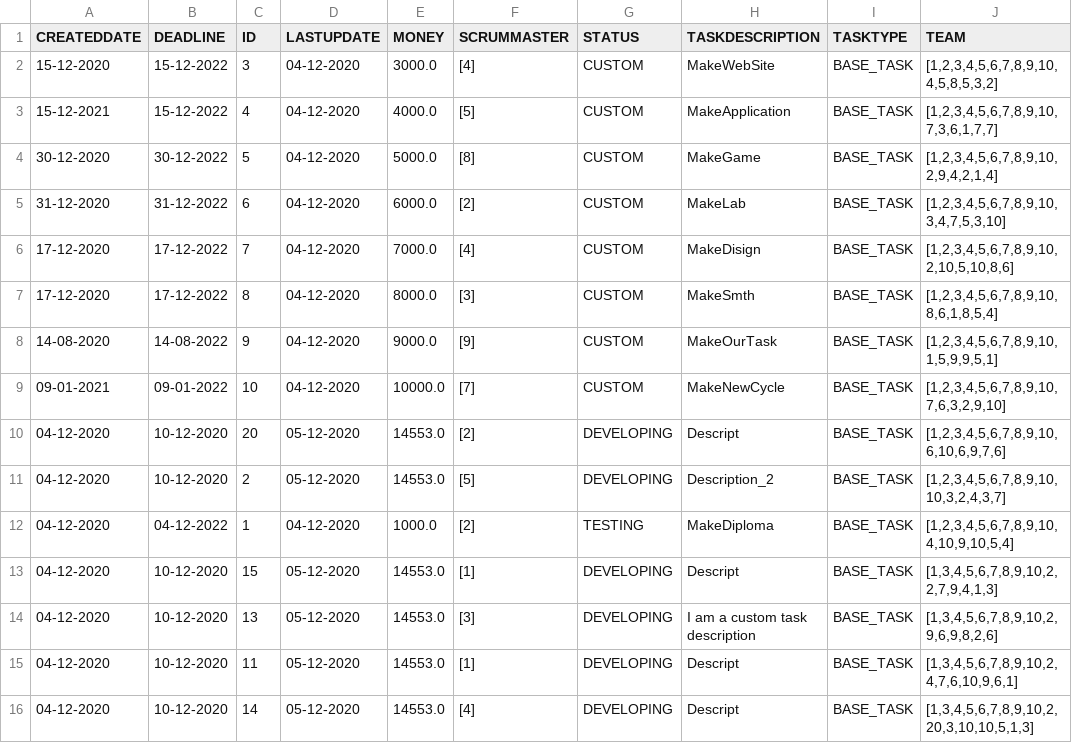
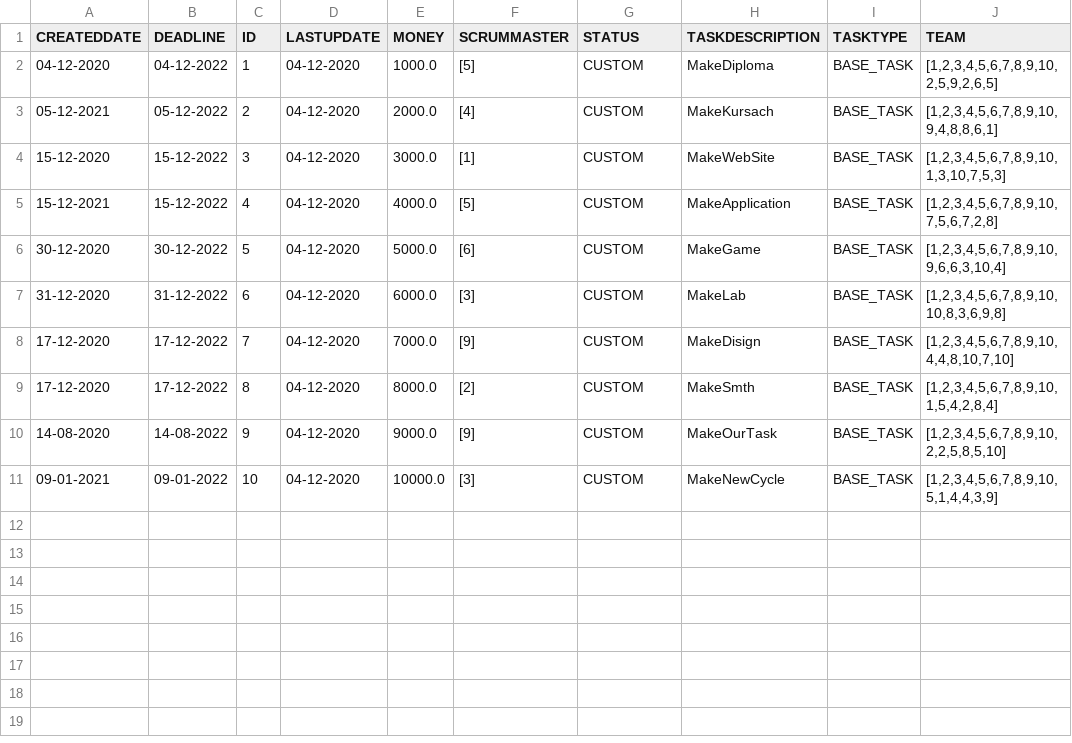
Before and after one commit to IssildurIl/Kusach, a CSV file: target/classes/csv/task.csv, drawn as a sheet.

```diff
--- a/target/classes/csv/task.csv
+++ b/target/classes/csv/task.csv
@@ -1,16 +1,11 @@
 CREATEDDATE,DEADLINE,ID,LASTUPDATE,MONEY,SCRUMMASTER,STATUS,TASKDESCRIPTION,TASKTYPE,TEAM
-15-12-2020,15-12-2022,3,04-12-2020,3000.0,[4],CUSTOM,MakeWebSite,BASE_TASK,"[1,2,3,4,5,6,7,8,9,10,4,5,8,5,3,2]"
-15-12-2021,15-12-2022,4,04-12-2020,4000.0,[5],CUSTOM,MakeApplication,BASE_TASK,"[1,2,3,4,5,6,7,8,9,10,7,3,6,1,7,7]"
-30-12-2020,30-12-2022,5,04-12-2020,5000.0,[8],CUSTOM,MakeGame,BASE_TASK,"[1,2,3,4,5,6,7,8,9,10,2,9,4,2,1,4]"
-31-12-2020,31-12-2022,6,04-12-2020,6000.0,[2],CUSTOM,MakeLab,BASE_TASK,"[1,2,3,4,5,6,7,8,9,10,3,4,7,5,3,10]"
-17-12-2020,17-12-2022,7,04-12-2020,7000.0,[4],CUSTOM,MakeDisign,BASE_TASK,"[1,2,3,4,5,6,7,8,9,10,2,10,5,10,8,6]"
-17-12-2020,17-12-2022,8,04-12-2020,8000.0,[3],CUSTOM,MakeSmth,BASE_TASK,"[1,2,3,4,5,6,7,8,9,10,8,6,1,8,5,4]"
-14-08-2020,14-08-2022,9,04-12-2020,9000.0,[9],CUSTOM,MakeOurTask,BASE_TASK,"[1,2,3,4,5,6,7,8,9,10,1,5,9,9,5,1]"
-09-01-2021,09-01-2022,10,04-12-2020,10000.0,[7],CUSTOM,MakeNewCycle,BASE_TASK,"[1,2,3,4,5,6,7,8,9,10,7,6,3,2,9,10]"
-04-12-2020,10-12-2020,20,05-12-2020,14553.0,[2],DEVELOPING,Descript,BASE_TASK,"[1,2,3,4,5,6,7,8,9,10,6,10,6,9,7,6]"
-04-12-2020,10-12-2020,2,05-12-2020,14553.0,[5],DEVELOPING,Description_2,BASE_TASK,"[1,2,3,4,5,6,7,8,9,10,10,3,2,4,3,7]"
-04-12-2020,04-12-2022,1,04-12-2020,1000.0,[2],TESTING,MakeDiploma,BASE_TASK,"[1,2,3,4,5,6,7,8,9,10,4,10,9,10,5,4]"
-04-12-2020,10-12-2020,15,05-12-2020,14553.0,[1],DEVELOPING,Descript,BASE_TASK,"[1,3,4,5,6,7,8,9,10,2,2,7,9,4,1,3]"
-04-12-2020,10-12-2020,13,05-12-2020,14553.0,[3],DEVELOPING,I am a custom task description,BASE_TASK,"[1,3,4,5,6,7,8,9,10,2,9,6,9,8,2,6]"
-04-12-2020,10-12-2020,11,05-12-2020,14553.0,[1],DEVELOPING,Descript,BASE_TASK,"[1,3,4,5,6,7,8,9,10,2,4,7,6,10,9,6,1]"
-04-12-2020,10-12-2020,14,05-12-2020,14553.0,[4],DEVELOPING,Descript,BASE_TASK,"[1,3,4,5,6,7,8,9,10,2,20,3,10,10,5,1,3]"
+04-12-2020,04-12-2022,1,04-12-2020,1000.0,[5],CUSTOM,MakeDiploma,BASE_TASK,"[1,2,3,4,5,6,7,8,9,10,2,5,9,2,6,5]"
+05-12-2021,05-12-2022,2,04-12-2020,2000.0,[4],CUSTOM,MakeKursach,BASE_TASK,"[1,2,3,4,5,6,7,8,9,10,9,4,8,8,6,1]"
+15-12-2020,15-12-2022,3,04-12-2020,3000.0,[1],CUSTOM,MakeWebSite,BASE_TASK,"[1,2,3,4,5,6,7,8,9,10,1,3,10,7,5,3]"
+15-12-2021,15-12-2022,4,04-12-2020,4000.0,[5],CUSTOM,MakeApplication,BASE_TASK,"[1,2,3,4,5,6,7,8,9,10,7,5,6,7,2,8]"
+30-12-2020,30-12-2022,5,04-12-2020,5000.0,[6],CUSTOM,MakeGame,BASE_TASK,"[1,2,3,4,5,6,7,8,9,10,9,6,6,3,10,4]"
+31-12-2020,31-12-2022,6,04-12-2020,6000.0,[3],CUSTOM,MakeLab,BASE_TASK,"[1,2,3,4,5,6,7,8,9,10,10,8,3,6,9,8]"
+17-12-2020,17-12-2022,7,04-12-2020,7000.0,[9],CUSTOM,MakeDisign,BASE_TASK,"[1,2,3,4,5,6,7,8,9,10,4,4,8,10,7,10]"
+17-12-2020,17-12-2022,8,04-12-2020,8000.0,[2],CUSTOM,MakeSmth,BASE_TASK,"[1,2,3,4,5,6,7,8,9,10,1,5,4,2,8,4]"
+14-08-2020,14-08-2022,9,04-12-2020,9000.0,[9],CUSTOM,MakeOurTask,BASE_TASK,"[1,2,3,4,5,6,7,8,9,10,2,2,5,8,5,10]"
+09-01-2021,09-01-2022,10,04-12-2020,10000.0,[3],CUSTOM,MakeNewCycle,BASE_TASK,"[1,2,3,4,5,6,7,8,9,10,5,1,4,4,3,9]"
```
Also changed, not shown: target/classes/csv/developer.csv, target/classes/csv/developerstask.csv, 10 other files.
